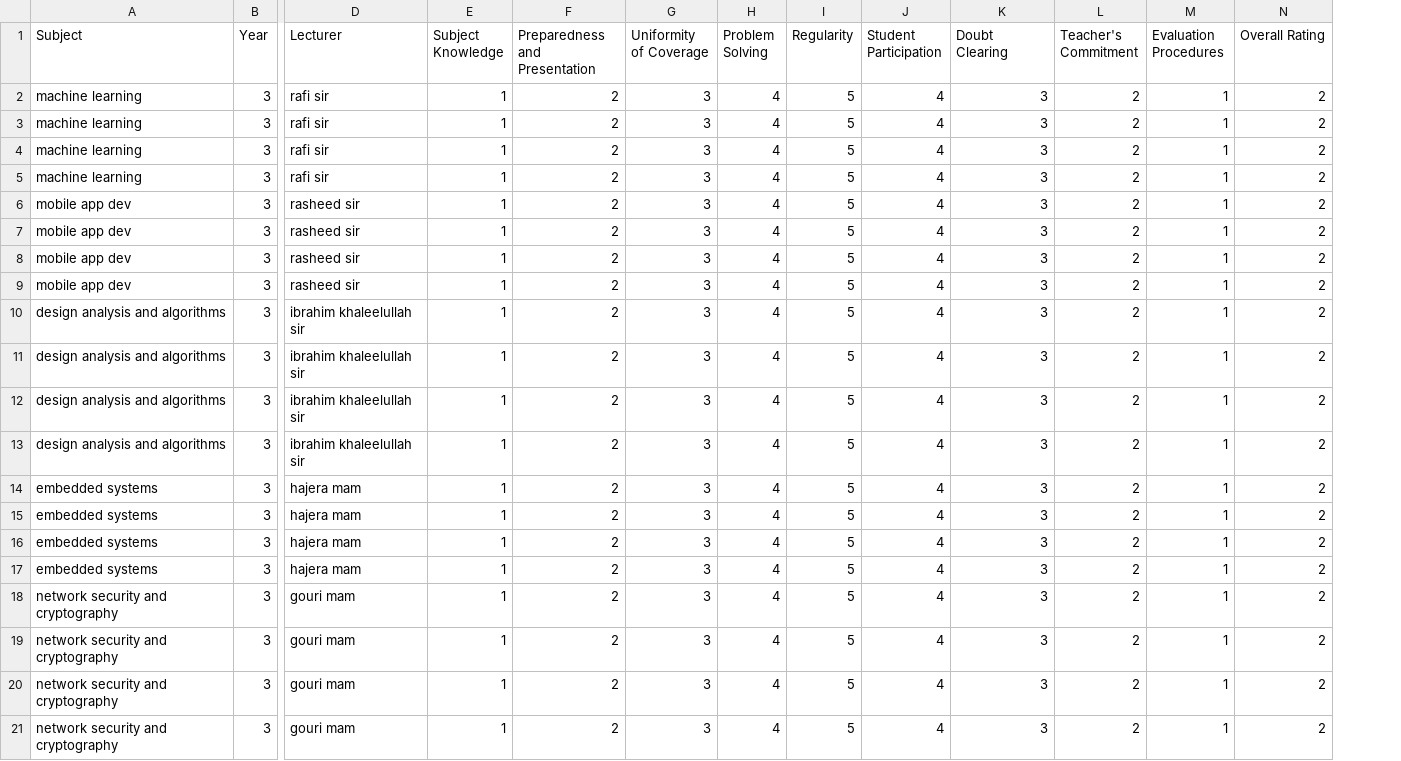
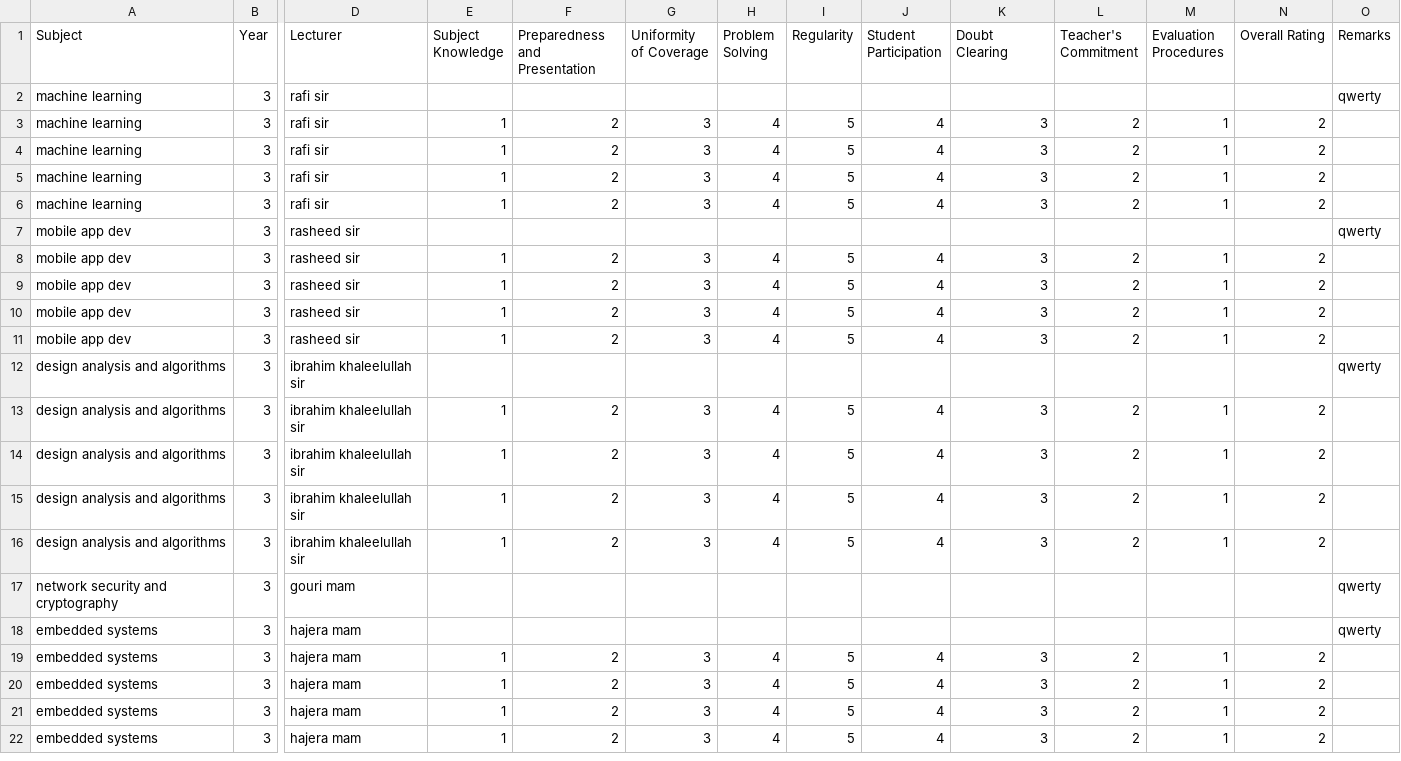
Before and after one commit to awaizdottech/cyphers-critique, a CSV file: backend/Result.csv, drawn as a sheet; only a part is shown, gaps mark what is left out; removed rows and columns are numbered as before the commit, all else as after; rows hold the shown columns only; the diff names each change by its address in the sheet, - before the commit and + after, or states it on an @@ line.

```diff
--- a/backend/Result.csv
+++ b/backend/Result.csv
+column O (Remarks), empty
+row 2: machine learning | 3 | rafi sir |  |  |  |  |  |  |  |  |  |  | qwerty
+row 7: mobile app dev | 3 | rasheed sir |  |  |  |  |  |  |  |  |  |  | qwerty
+row 12: design analysis and algorithms | 3 | ibrahim khaleelullah sir |  |  |  |  |  |  |  |  |  |  | qwerty
+row 17: network security and cryptography | 3 | gouri mam |  |  |  |  |  |  |  |  |  |  | qwerty
+row 18: embedded systems | 3 | hajera mam |  |  |  |  |  |  |  |  |  |  | qwerty
-row 18: network security and cryptography | 3 | gouri mam | 1 | 2 | 3 | 4 | 5 | 4 | 3 | 2 | 1 | 2
-row 19: network security and cryptography | 3 | gouri mam | 1 | 2 | 3 | 4 | 5 | 4 | 3 | 2 | 1 | 2
-row 20: network security and cryptography | 3 | gouri mam | 1 | 2 | 3 | 4 | 5 | 4 | 3 | 2 | 1 | 2
-row 21: network security and cryptography | 3 | gouri mam | 1 | 2 | 3 | 4 | 5 | 4 | 3 | 2 | 1 | 2
```
Also changed, not shown: 10 other files.
